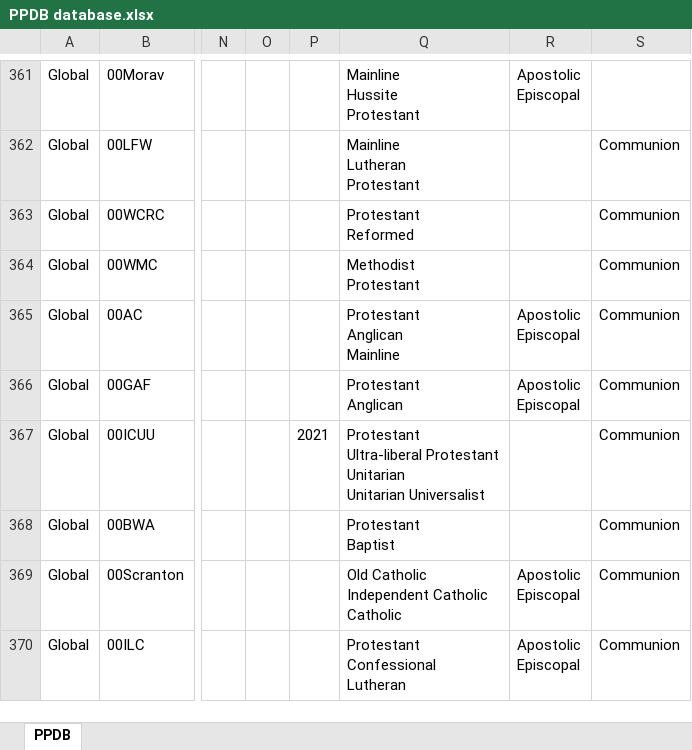
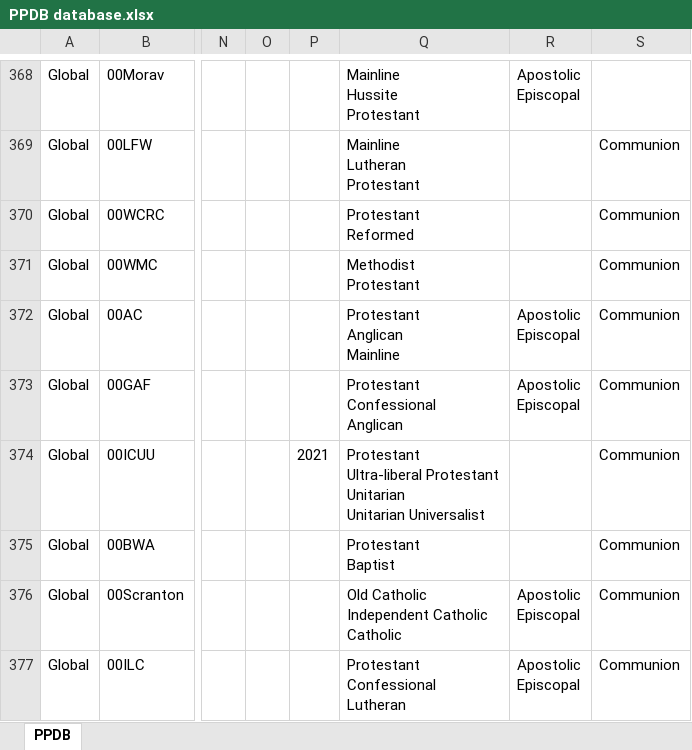
Before and after one commit to hok-brag/hok-brag.github.io, an Excel workbook: data/PPDB database.xlsx, sheet PPDB, drawn as a sheet; only a part is shown, gaps mark what is left out; values as stored, in another font and other column widths than the file's, no borders; addresses are those after the commit; ↵ is a line break in a cell; the diff covers the shown part only; the diff names each change by its address in the sheet, - before the commit and + after, or states it on an @@ line.

```diff
--- a/data/PPDB database.xlsx (sheet PPDB)
+++ b/data/PPDB database.xlsx (sheet PPDB)
-Q373: Protestant ↵ Anglican
+Q373: Protestant ↵ Confessional ↵ Anglican
```
Also changed, not shown: 8 added rows and 12 edited cells elsewhere in this sheet.
